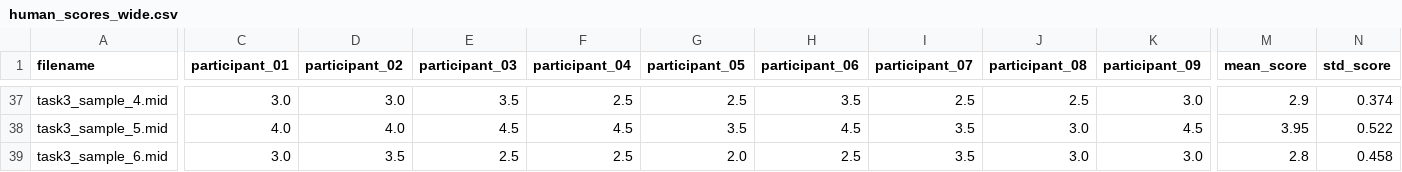
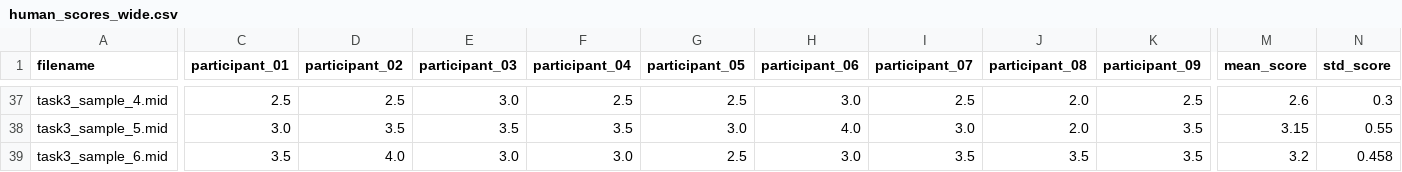
Before and after one commit to abrarfahim-1000/Music-Generation-Neural-Network, a CSV file: outputs/survey_results/human_scores_wide.csv, drawn as a sheet; only a part is shown, gaps mark what is left out; the diff covers the shown part only; the diff names each change by its address in the sheet, - before the commit and + after, or states it on an @@ line.

```diff
--- a/outputs/survey_results/human_scores_wide.csv
+++ b/outputs/survey_results/human_scores_wide.csv
-C37 (participant_01): 3.0
+C37 (participant_01): 2.5
-D37 (participant_02): 3.0
+D37 (participant_02): 2.5
-E37 (participant_03): 3.5
+E37 (participant_03): 3.0
-H37 (participant_06): 3.5
+H37 (participant_06): 3.0
-J37 (participant_08): 2.5
+J37 (participant_08): 2.0
-K37 (participant_09): 3.0
+K37 (participant_09): 2.5
-M37 (mean_score): 2.9
+M37 (mean_score): 2.6
-N37 (std_score): 0.374
+N37 (std_score): 0.3
-C38 (participant_01): 4.0
+C38 (participant_01): 3.0
-D38 (participant_02): 4.0
+D38 (participant_02): 3.5
-E38 (participant_03): 4.5
+E38 (participant_03): 3.5
-F38 (participant_04): 4.5
+F38 (participant_04): 3.5
-G38 (participant_05): 3.5
+G38 (participant_05): 3.0
-H38 (participant_06): 4.5
+H38 (participant_06): 4.0
-I38 (participant_07): 3.5
+I38 (participant_07): 3.0
-J38 (participant_08): 3.0
+J38 (participant_08): 2.0
-K38 (participant_09): 4.5
+K38 (participant_09): 3.5
-M38 (mean_score): 3.95
+M38 (mean_score): 3.15
-N38 (std_score): 0.522
+N38 (std_score): 0.55
-C39 (participant_01): 3.0
+C39 (participant_01): 3.5
-D39 (participant_02): 3.5
+D39 (participant_02): 4.0
-E39 (participant_03): 2.5
+E39 (participant_03): 3.0
-F39 (participant_04): 2.5
+F39 (participant_04): 3.0
-G39 (participant_05): 2.0
+G39 (participant_05): 2.5
-H39 (participant_06): 2.5
+H39 (participant_06): 3.0
-J39 (participant_08): 3.0
+J39 (participant_08): 3.5
-K39 (participant_09): 3.0
+K39 (participant_09): 3.5
-M39 (mean_score): 2.8
+M39 (mean_score): 3.2
```
Also changed, not shown: 126 edited cells elsewhere in this file, outputs/generated_midis/all_models_comparison.csv, outputs/generated_midis/task4_comparison.csv, 10 other files.
